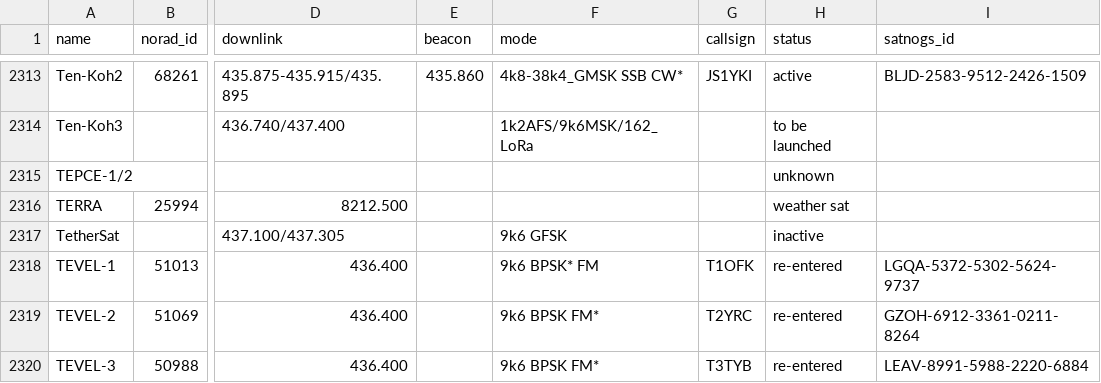
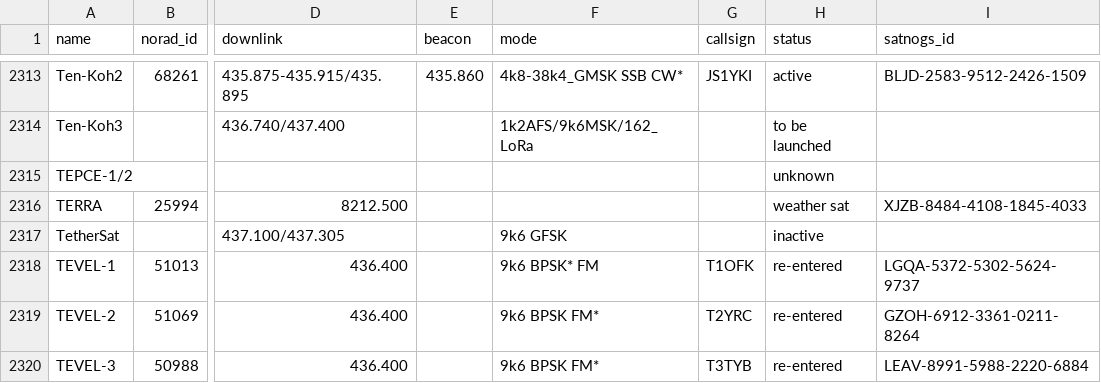
Before and after one commit to muzihuaner/amateur-satellite-database, a CSV file: data/amsat-all-frequencies.csv, drawn as a sheet; only a part is shown, gaps mark what is left out; the diff names each change by its address in the sheet, - before the commit and + after, or states it on an @@ line.

```diff
--- a/data/amsat-all-frequencies.csv
+++ b/data/amsat-all-frequencies.csv
-I2316 (satnogs_id): (empty)
+I2316 (satnogs_id): XJZB-8484-4108-1845-4033
```
Also changed, not shown: data/satnogs.csv, 2 other files.
